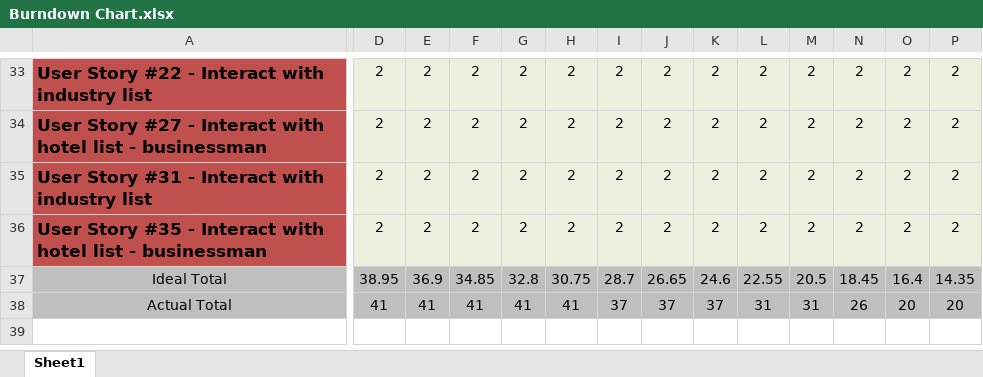
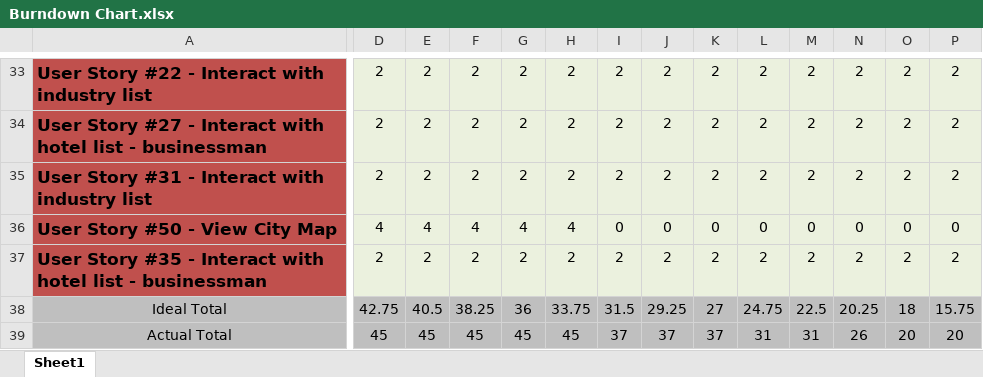
Before and after one commit to locky192/IFB299, an Excel workbook: Burndown Chart.xlsx, sheet Sheet1, drawn as a sheet; only a part is shown, gaps mark what is left out; values as stored, in another font and other column widths than the file's, no borders; charts and pictures not drawn; addresses are those after the commit; rows hold the shown columns only; the diff covers the shown part only; the diff names each change by its address in the sheet, - before the commit and + after, or states it on an @@ line.

```diff
--- a/Burndown Chart.xlsx (sheet Sheet1)
+++ b/Burndown Chart.xlsx (sheet Sheet1)
+row 36: User Story #50 - View City Map | 4 | 4 | 4 | 4 | 4 | 0 | 0 | 0 | 0 | 0 | 0 | 0 | 0
-D38: 38.95
+D38: 42.75
-E38: 36.9
+E38: 40.5
-F38: 34.85
+F38: 38.25
-G38: 32.8
+G38: 36
-H38: 30.75
+H38: 33.75
-I38: 28.7
+I38: 31.5
-J38: 26.65
+J38: 29.25
-K38: 24.6
+K38: 27
-L38: 22.55
+L38: 24.75
-M38: 20.5
+M38: 22.5
-N38: 18.45
+N38: 20.25
-O38: 16.4
+O38: 18
-P38: 14.35
+P38: 15.75
-D39: 41
+D39: 45
-E39: 41
+E39: 45
-F39: 41
+F39: 45
-G39: 41
+G39: 45
-H39: 41
+H39: 45
```
Also changed, not shown: 6 edited cells elsewhere in this sheet, formulas that keep their value, charts or pictures, 17 other files.
